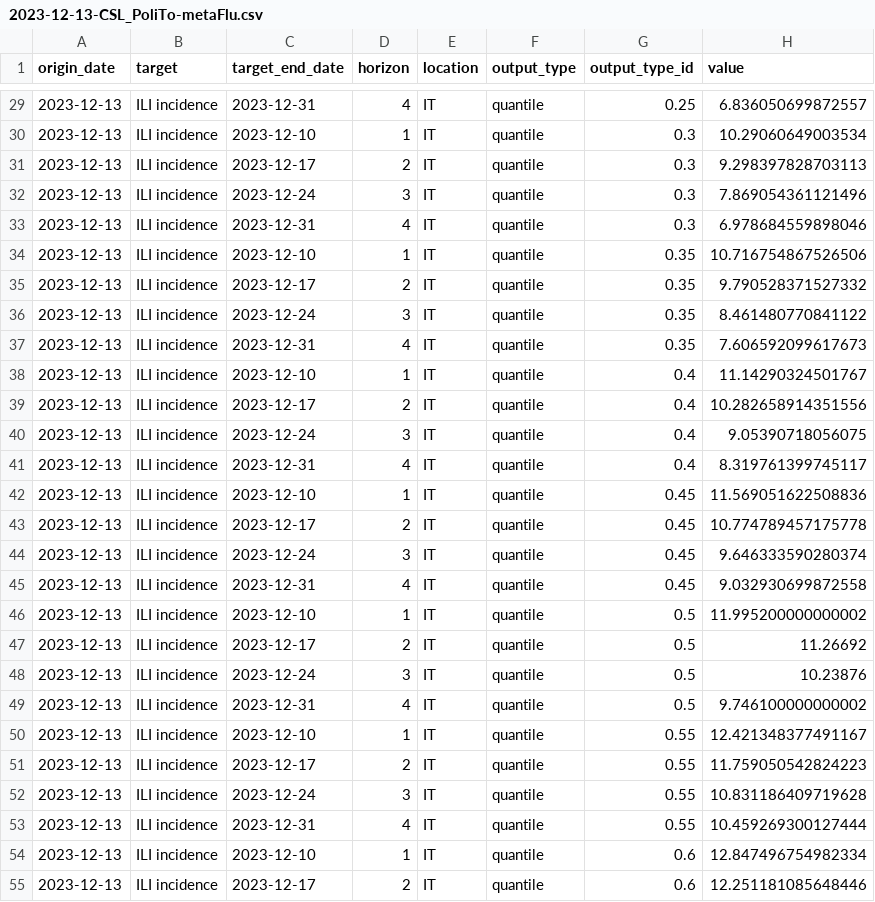
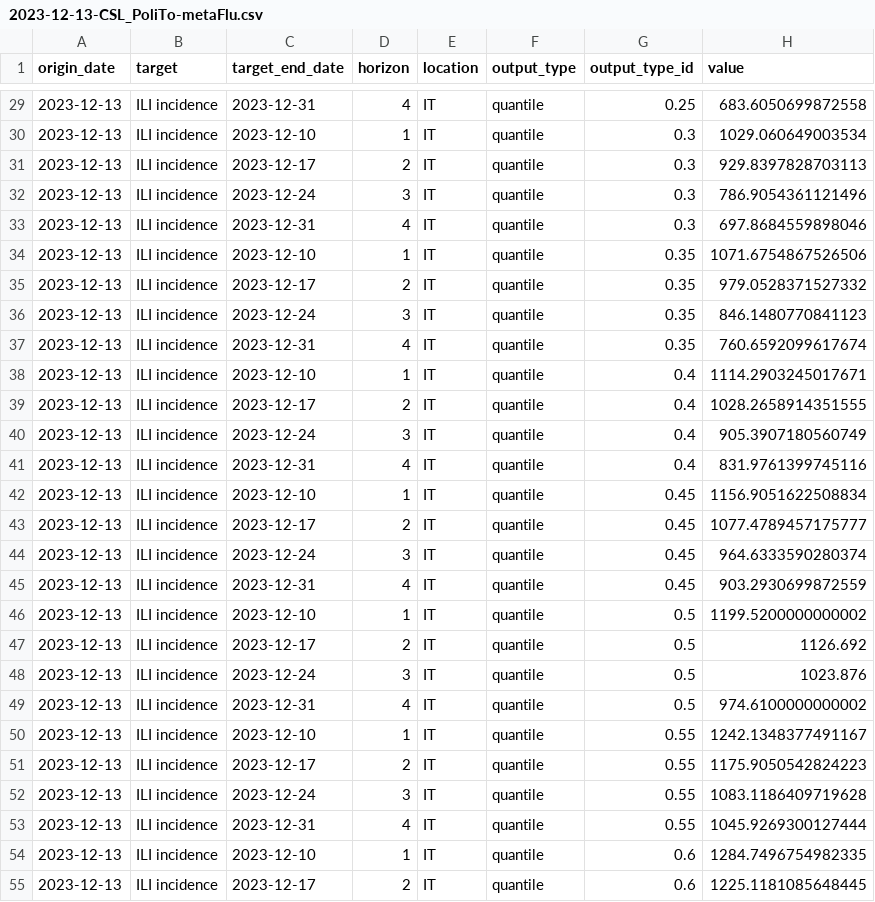
Before and after one commit to european-modelling-hubs/flu-forecast-hub, a CSV file: model-output/CSL_PoliTo-metaFlu/2023-12-13-CSL_PoliTo-metaFlu.csv, drawn as a sheet; only a part is shown, gaps mark what is left out; the diff covers the shown part only.

```diff
--- a/model-output/CSL_PoliTo-metaFlu/2023-12-13-CSL_PoliTo-metaFlu.csv
+++ b/model-output/CSL_PoliTo-metaFlu/2023-12-13-CSL_PoliTo-metaFlu.csv
@@ -29,27 +29,27 @@ origin_date,target,target_end_date,horizon,location,output_type,output_type_id,v
-2023-12-13,ILI incidence,2023-12-31,4,IT,quantile,0.25,6.836050699872557
-2023-12-13,ILI incidence,2023-12-10,1,IT,quantile,0.3,10.29060649003534
-2023-12-13,ILI incidence,2023-12-17,2,IT,quantile,0.3,9.298397828703113
-2023-12-13,ILI incidence,2023-12-24,3,IT,quantile,0.3,7.869054361121496
-2023-12-13,ILI incidence,2023-12-31,4,IT,quantile,0.3,6.978684559898046
-2023-12-13,ILI incidence,2023-12-10,1,IT,quantile,0.35,10.716754867526506
-2023-12-13,ILI incidence,2023-12-17,2,IT,quantile,0.35,9.790528371527332
-2023-12-13,ILI incidence,2023-12-24,3,IT,quantile,0.35,8.461480770841122
-2023-12-13,ILI incidence,2023-12-31,4,IT,quantile,0.35,7.606592099617673
-2023-12-13,ILI incidence,2023-12-10,1,IT,quantile,0.4,11.14290324501767
-2023-12-13,ILI incidence,2023-12-17,2,IT,quantile,0.4,10.282658914351556
-2023-12-13,ILI incidence,2023-12-24,3,IT,quantile,0.4,9.05390718056075
-2023-12-13,ILI incidence,2023-12-31,4,IT,quantile,0.4,8.319761399745117
-2023-12-13,ILI incidence,2023-12-10,1,IT,quantile,0.45,11.569051622508836
-2023-12-13,ILI incidence,2023-12-17,2,IT,quantile,0.45,10.774789457175778
-2023-12-13,ILI incidence,2023-12-24,3,IT,quantile,0.45,9.646333590280374
-2023-12-13,ILI incidence,2023-12-31,4,IT,quantile,0.45,9.032930699872558
-2023-12-13,ILI incidence,2023-12-10,1,IT,quantile,0.5,11.995200000000002
-2023-12-13,ILI incidence,2023-12-17,2,IT,quantile,0.5,11.26692
-2023-12-13,ILI incidence,2023-12-24,3,IT,quantile,0.5,10.23876
-2023-12-13,ILI incidence,2023-12-31,4,IT,quantile,0.5,9.746100000000002
-2023-12-13,ILI incidence,2023-12-10,1,IT,quantile,0.55,12.421348377491167
-2023-12-13,ILI incidence,2023-12-17,2,IT,quantile,0.55,11.759050542824223
-2023-12-13,ILI incidence,2023-12-24,3,IT,quantile,0.55,10.831186409719628
-2023-12-13,ILI incidence,2023-12-31,4,IT,quantile,0.55,10.459269300127444
-2023-12-13,ILI incidence,2023-12-10,1,IT,quantile,0.6,12.847496754982334
-2023-12-13,ILI incidence,2023-12-17,2,IT,quantile,0.6,12.251181085648446
+2023-12-13,ILI incidence,2023-12-31,4,IT,quantile,0.25,683.6050699872558
+2023-12-13,ILI incidence,2023-12-10,1,IT,quantile,0.3,1029.060649003534
+2023-12-13,ILI incidence,2023-12-17,2,IT,quantile,0.3,929.8397828703113
+2023-12-13,ILI incidence,2023-12-24,3,IT,quantile,0.3,786.9054361121496
+2023-12-13,ILI incidence,2023-12-31,4,IT,quantile,0.3,697.8684559898046
+2023-12-13,ILI incidence,2023-12-10,1,IT,quantile,0.35,1071.6754867526506
+2023-12-13,ILI incidence,2023-12-17,2,IT,quantile,0.35,979.0528371527332
+2023-12-13,ILI incidence,2023-12-24,3,IT,quantile,0.35,846.1480770841123
+2023-12-13,ILI incidence,2023-12-31,4,IT,quantile,0.35,760.6592099617674
+2023-12-13,ILI incidence,2023-12-10,1,IT,quantile,0.4,1114.2903245017671
+2023-12-13,ILI incidence,2023-12-17,2,IT,quantile,0.4,1028.2658914351555
+2023-12-13,ILI incidence,2023-12-24,3,IT,quantile,0.4,905.3907180560749
+2023-12-13,ILI incidence,2023-12-31,4,IT,quantile,0.4,831.9761399745116
+2023-12-13,ILI incidence,2023-12-10,1,IT,quantile,0.45,1156.9051622508834
+2023-12-13,ILI incidence,2023-12-17,2,IT,quantile,0.45,1077.4789457175777
+2023-12-13,ILI incidence,2023-12-24,3,IT,quantile,0.45,964.6333590280374
+2023-12-13,ILI incidence,2023-12-31,4,IT,quantile,0.45,903.2930699872559
+2023-12-13,ILI incidence,2023-12-10,1,IT,quantile,0.5,1199.5200000000002
+2023-12-13,ILI incidence,2023-12-17,2,IT,quantile,0.5,1126.692
+2023-12-13,ILI incidence,2023-12-24,3,IT,quantile,0.5,1023.876
+2023-12-13,ILI incidence,2023-12-31,4,IT,quantile,0.5,974.6100000000002
+2023-12-13,ILI incidence,2023-12-10,1,IT,quantile,0.55,1242.1348377491167
+2023-12-13,ILI incidence,2023-12-17,2,IT,quantile,0.55,1175.9050542824223
+2023-12-13,ILI incidence,2023-12-24,3,IT,quantile,0.55,1083.1186409719628
+2023-12-13,ILI incidence,2023-12-31,4,IT,quantile,0.55,1045.9269300127444
+2023-12-13,ILI incidence,2023-12-10,1,IT,quantile,0.6,1284.7496754982335
+2023-12-13,ILI incidence,2023-12-17,2,IT,quantile,0.6,1225.1181085648445
```
Also changed, not shown: 65 edited cells elsewhere in this file, model-output/CSL_PoliTo-metaFlu/2023-12-20-CSL_PoliTo-metaFlu.csv.
